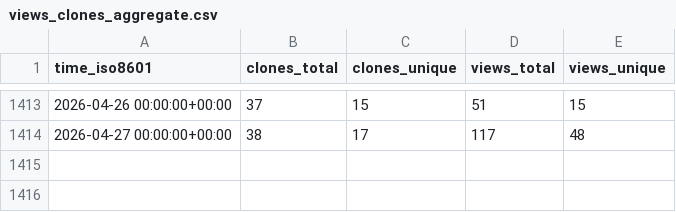
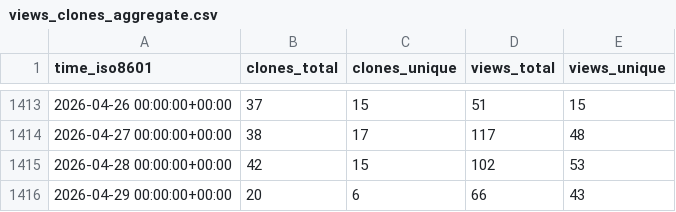
Before and after one commit to aws-samples/aws-customer-playbook-framework, a CSV file: aws-samples/aws-customer-playbook-framework/ghrs-data/views_clones_aggregate.csv, drawn as a sheet; only a part is shown, gaps mark what is left out.

```diff
--- a/aws-samples/aws-customer-playbook-framework/ghrs-data/views_clones_aggregate.csv
+++ b/aws-samples/aws-customer-playbook-framework/ghrs-data/views_clones_aggregate.csv
@@ -1414 +1414,3 @@ time_iso8601,clones_total,clones_unique,views_total,views_unique
 2026-04-27 00:00:00+00:00,38,17,117,48
+2026-04-28 00:00:00+00:00,42,15,102,53
+2026-04-29 00:00:00+00:00,20,6,66,43
```
Also changed, not shown: 1 other file.
